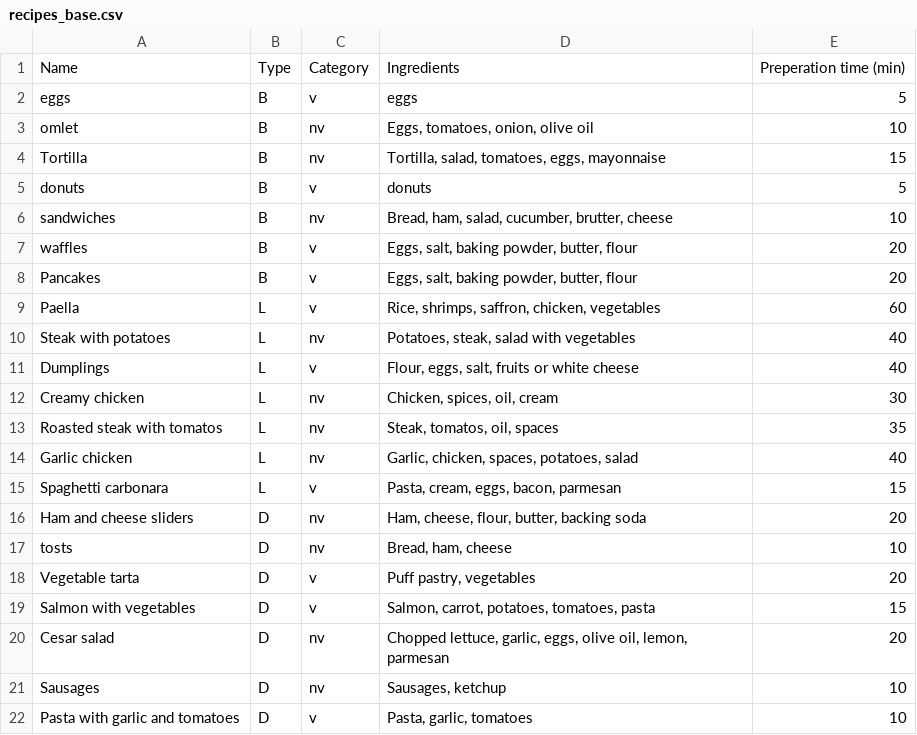
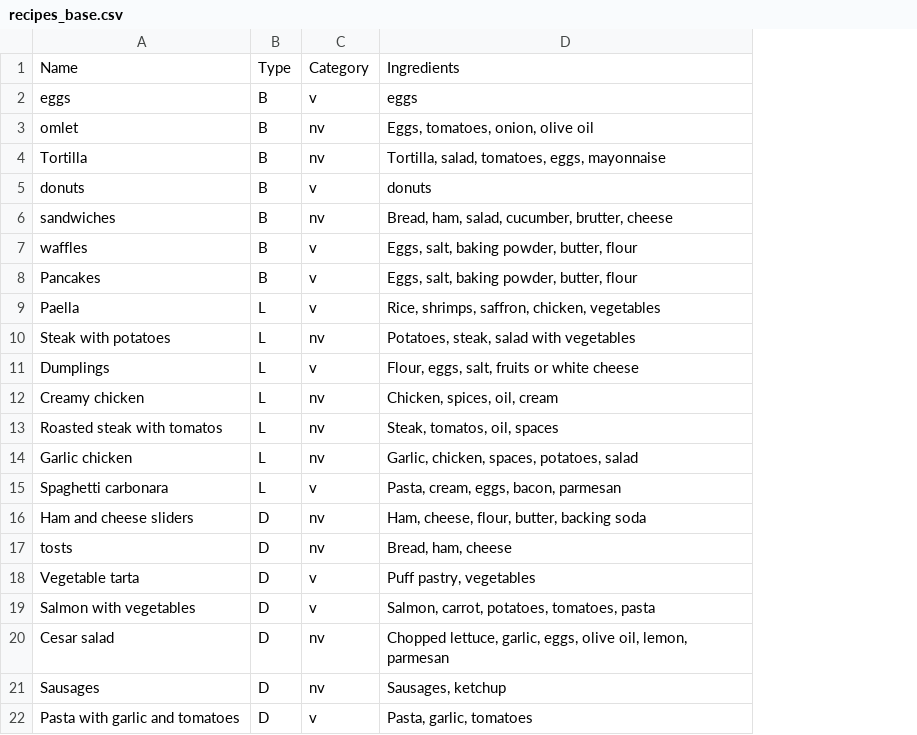
Before and after one commit to monwd/meal_planner, a CSV file: recipes_base.csv, drawn as a sheet; the diff names each change by its address in the sheet, - before the commit and + after, or states it on an @@ line.

```diff
--- a/recipes_base.csv
+++ b/recipes_base.csv
-column E, rows 1-22: Preperation time (min) | 5 | 10 | 15 | 5 | 10 | 20 | 20 | 60 | 40 | 40 | 30 | 35 | 40 | 15 | 20 | 10 | 20 | 15 | 20 | 10 | 10
```
Also changed, not shown: 1 other file.
